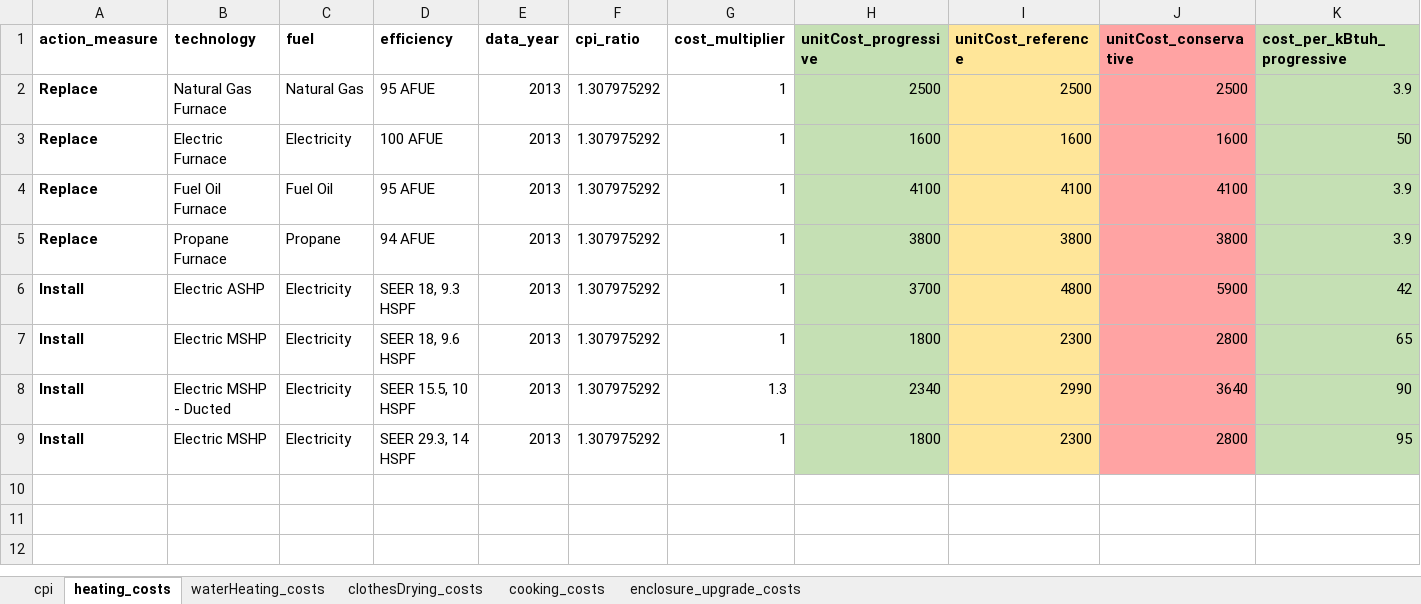
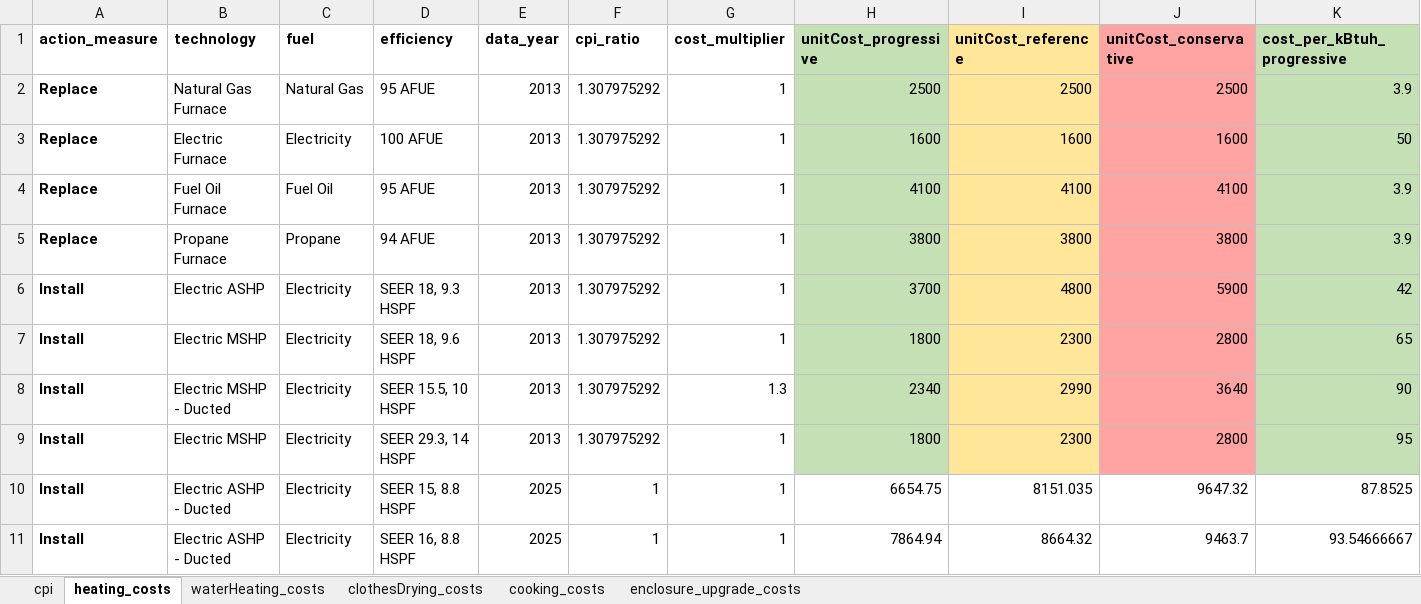
Before and after one commit to jordan-joseph126/cmu-tare-model, an Excel workbook: retrofit_costs/tare_retrofit_costs_cpi.xlsx, sheet heating_costs, drawn as a sheet; only a part is shown; values as stored, in another font and other column widths than the file's, no borders; rows hold the shown columns only; the diff names each change by its address in the sheet, - before the commit and + after, or states it on an @@ line.

```diff
--- a/retrofit_costs/tare_retrofit_costs_cpi.xlsx (sheet heating_costs)
+++ b/retrofit_costs/tare_retrofit_costs_cpi.xlsx (sheet heating_costs)
+row 10: Install | Electric ASHP - Ducted | Electricity | SEER 15, 8.8 HSPF | 2025 | 1 | 1 | 6654.75 | 8151.035 | 9647.32 | 87.8525
+row 11: Install | Electric ASHP - Ducted | Electricity | SEER 16, 8.8 HSPF | 2025 | 1 | 1 | 7864.94 | 8664.32 | 9463.7 | 93.54666667
```
Also changed, not shown: projections/aeo_projections_2022_2050.xlsx, 5 other files.
